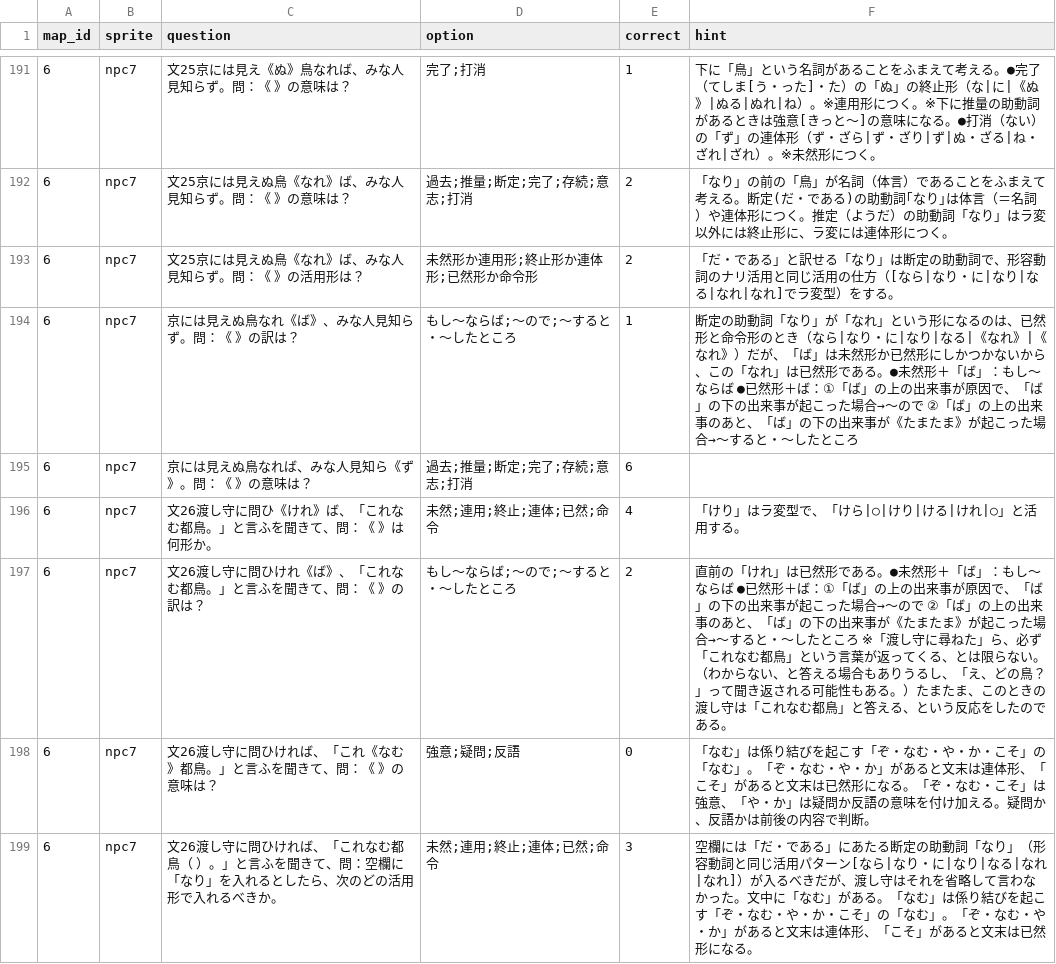
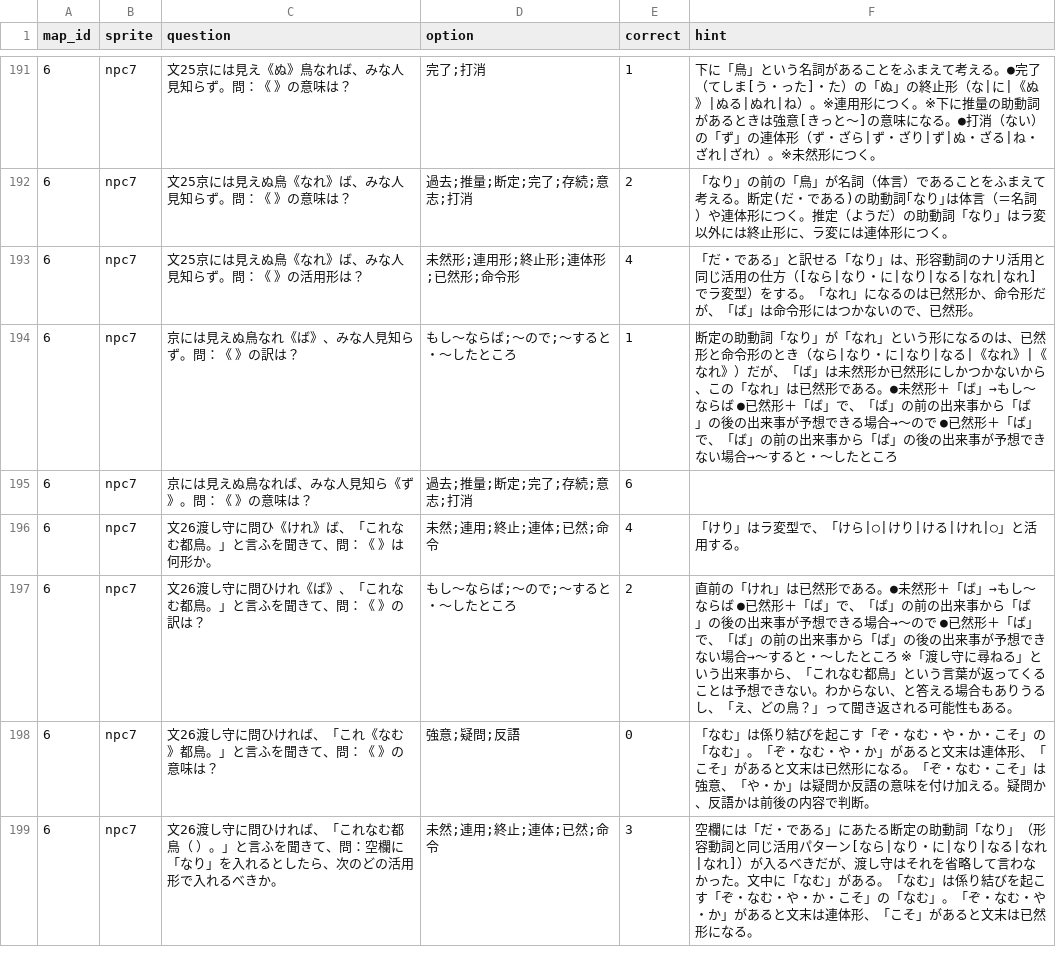
Before and after one commit to yasu-ops/quest, a CSV file: quiz.csv, drawn as a sheet; only a part is shown, gaps mark what is left out; the diff covers the shown part only.

```diff
--- a/quiz.csv
+++ b/quiz.csv
@@ -192,7 +192,7 @@ map_id,sprite,question,option,correct,hint
 6,npc7,文25京には見えぬ鳥《なれ》ば、みな人見知らず。問：《　》の意味は？,過去;推量;断定;完了;存続;意志;打消,2,「なり」の前の「鳥」が名詞（体言）であることをふまえて考える。断定(だ・である)の助動詞｢なり｣は体言（＝名詞）や連体形につく。推定（ようだ）の助動詞「なり」はラ変以外には終止形に、ラ変には連体形につく。
-6,npc7,文25京には見えぬ鳥《なれ》ば、みな人見知らず。問：《　》の活用形は？,未然形か連用形;終止形か連体形;已然形か命令形,2,「だ・である」と訳せる「なり」は断定の助動詞で、形容動詞のナリ活用と同じ活用の仕方（[なら|なり・に|なり|なる|なれ|なれ]でラ変型）をする。
-6,npc7,京には見えぬ鳥なれ《ば》、みな人見知らず。問：《　》の訳は？,もし～ならば;～ので;～すると・～したところ,1,断定の助動詞「なり」が「なれ」という形になるのは、已然形と命令形のとき（なら|なり・に|なり|なる|《なれ》|《なれ》）だが、「ば」は未然形か已然形にしかつかないから、この「なれ」は已然形である。●未然形＋「ば」：もし～ならば　●已然形＋ば：①「ば」の上の出来事が原因で、「ば」の下の出来事が起こった場合→～ので　②「ば」の上の出来事のあと、「ば」の下の出来事が《たまたま》が起こった場合→～すると・～したところ
+6,npc7,文25京には見えぬ鳥《なれ》ば、みな人見知らず。問：《　》の活用形は？,未然形;連用形;終止形;連体形;已然形;命令形,4,「だ・である」と訳せる「なり」は、形容動詞のナリ活用と同じ活用の仕方（[なら|なり・に|なり|なる|なれ|なれ]でラ変型）をする。「なれ」になるのは已然形か、命令形だが、「ば」は命令形にはつかないので、已然形。
+6,npc7,京には見えぬ鳥なれ《ば》、みな人見知らず。問：《　》の訳は？,もし～ならば;～ので;～すると・～したところ,1,断定の助動詞「なり」が「なれ」という形になるのは、已然形と命令形のとき（なら|なり・に|なり|なる|《なれ》|《なれ》）だが、「ば」は未然形か已然形にしかつかないから、この「なれ」は已然形である。●未然形＋「ば」→もし～ならば　●已然形＋「ば」で、「ば」の前の出来事から「ば」の後の出来事が予想できる場合→～ので　●已然形＋「ば」で、「ば」の前の出来事から「ば」の後の出来事が予想できない場合→～すると・～したところ
 6,npc7,京には見えぬ鳥なれば、みな人見知ら《ず》。問：《　》の意味は？,過去;推量;断定;完了;存続;意志;打消,6,
 6,npc7,文26渡し守に問ひ《けれ》ば、「これなむ都鳥。」と言ふを聞きて、問：《　》は何形か。,未然;連用;終止;連体;已然;命令,4, 「けり」はラ変型で、「けら|○|けり|ける|けれ|○」と活用する。
-6,npc7,文26渡し守に問ひけれ《ば》、「これなむ都鳥。」と言ふを聞きて、問：《　》の訳は？,もし～ならば;～ので;～すると・～したところ,2,直前の「けれ」は已然形である。●未然形＋「ば」：もし～ならば　●已然形＋ば：①「ば」の上の出来事が原因で、「ば」の下の出来事が起こった場合→～ので　②「ば」の上の出来事のあと、「ば」の下の出来事が《たまたま》が起こった場合→～すると・～したところ　※「渡し守に尋ねた」ら、必ず「これなむ都鳥」という言葉が返ってくる、とは限らない。（わからない、と答える場合もありうるし、「え、どの鳥？」って聞き返される可能性もある。）たまたま、このときの渡し守は「これなむ都鳥」と答える、という反応をしたのである。
+6,npc7,文26渡し守に問ひけれ《ば》、「これなむ都鳥。」と言ふを聞きて、問：《　》の訳は？,もし～ならば;～ので;～すると・～したところ,2,直前の「けれ」は已然形である。●未然形＋「ば」→もし～ならば　●已然形＋「ば」で、「ば」の前の出来事から「ば」の後の出来事が予想できる場合→～ので　●已然形＋「ば」で、「ば」の前の出来事から「ば」の後の出来事が予想できない場合→～すると・～したところ　※「渡し守に尋ねる」という出来事から、「これなむ都鳥」という言葉が返ってくることは予想できない。わからない、と答える場合もありうるし、「え、どの鳥？」って聞き返される可能性もある。
 6,npc7,文26渡し守に問ひければ、「これ《なむ》都鳥。」と言ふを聞きて、問：《　》の意味は？,強意;疑問;反語,0,「なむ」は係り結びを起こす「ぞ・なむ・や・か・こそ」の「なむ」。「ぞ・なむ・や・か」があると文末は連体形、「こそ」があると文末は已然形になる。「ぞ・なむ・こそ」は強意、「や・か」は疑問か反語の意味を付け加える。疑問か、反語かは前後の内容で判断。
```
Also changed, not shown: 22 edited cells elsewhere in this file, 7 other files.
